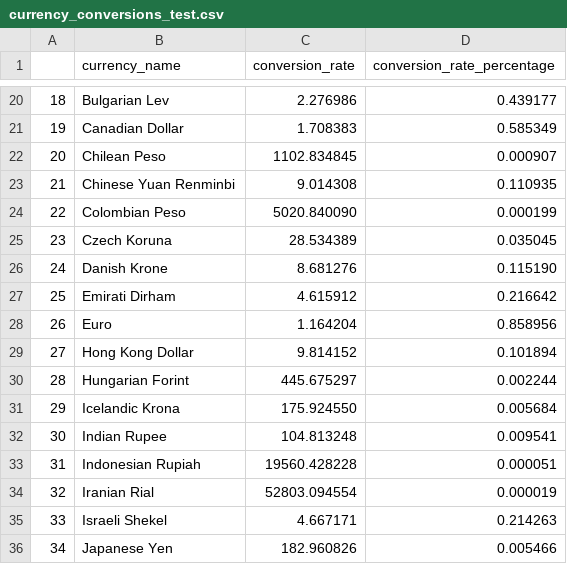
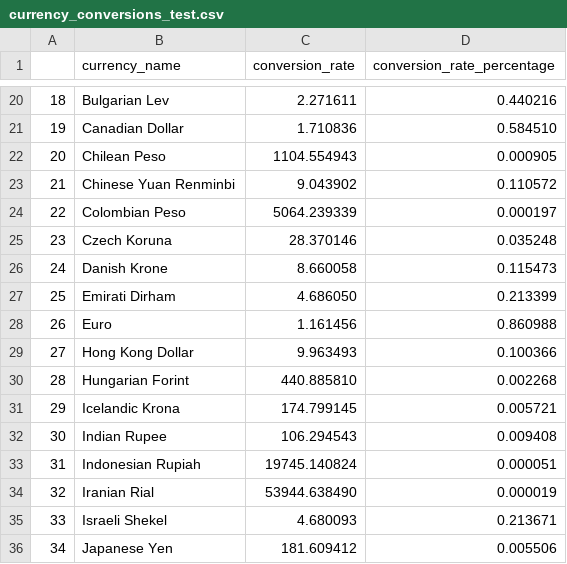
Before and after one commit to WayneRose-95/MultiRelational_Database, a CSV file: source_data_files/currency_conversions_test.csv, drawn as a sheet; only a part is shown, gaps mark what is left out; the diff covers the shown part only.

Commit message:
Completing unittests, running into problems with currency_rate_extraction. Will find a new method of completing this

```diff
--- a/source_data_files/currency_conversions_test.csv
+++ b/source_data_files/currency_conversions_test.csv
@@ -20,17 +20,17 @@
-18,Bulgarian Lev,2.276986,0.439177
-19,Canadian Dollar,1.708383,0.585349
-20,Chilean Peso,1102.834845,0.000907
-21,Chinese Yuan Renminbi,9.014308,0.110935
-22,Colombian Peso,5020.840090,0.000199
-23,Czech Koruna,28.534389,0.035045
-24,Danish Krone,8.681276,0.115190
-25,Emirati Dirham,4.615912,0.216642
-26,Euro,1.164204,0.858956
-27,Hong Kong Dollar,9.814152,0.101894
-28,Hungarian Forint,445.675297,0.002244
-29,Icelandic Krona,175.924550,0.005684
-30,Indian Rupee,104.813248,0.009541
-31,Indonesian Rupiah,19560.428228,0.000051
-32,Iranian Rial,52803.094554,0.000019
-33,Israeli Shekel,4.667171,0.214263
-34,Japanese Yen,182.960826,0.005466
+18,Bulgarian Lev,2.271611,0.440216
+19,Canadian Dollar,1.710836,0.584510
+20,Chilean Peso,1104.554943,0.000905
+21,Chinese Yuan Renminbi,9.043902,0.110572
+22,Colombian Peso,5064.239339,0.000197
+23,Czech Koruna,28.370146,0.035248
+24,Danish Krone,8.660058,0.115473
+25,Emirati Dirham,4.686050,0.213399
+26,Euro,1.161456,0.860988
+27,Hong Kong Dollar,9.963493,0.100366
+28,Hungarian Forint,440.885810,0.002268
+29,Icelandic Krona,174.799145,0.005721
+30,Indian Rupee,106.294543,0.009408
+31,Indonesian Rupiah,19745.140824,0.000051
+32,Iranian Rial,53944.638490,0.000019
+33,Israeli Shekel,4.680093,0.213671
+34,Japanese Yen,181.609412,0.005506
```
Also changed, not shown: 88 edited cells elsewhere in this file, 1 other file.
